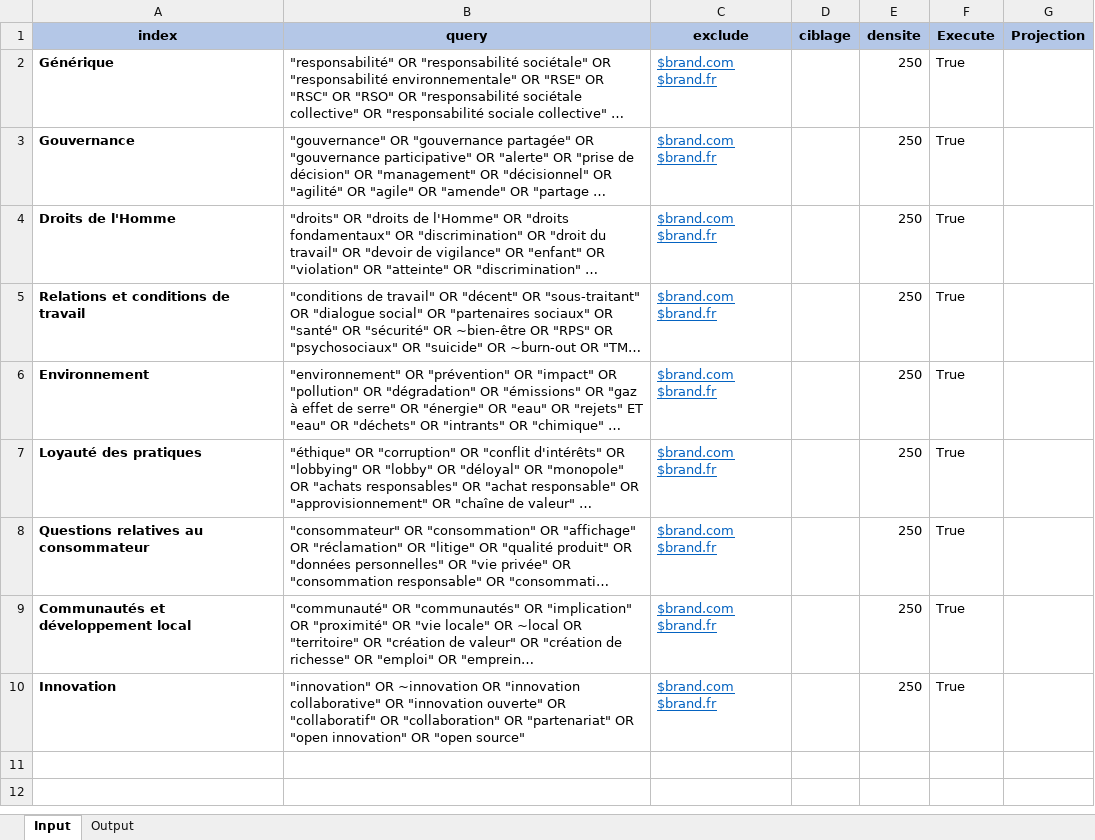
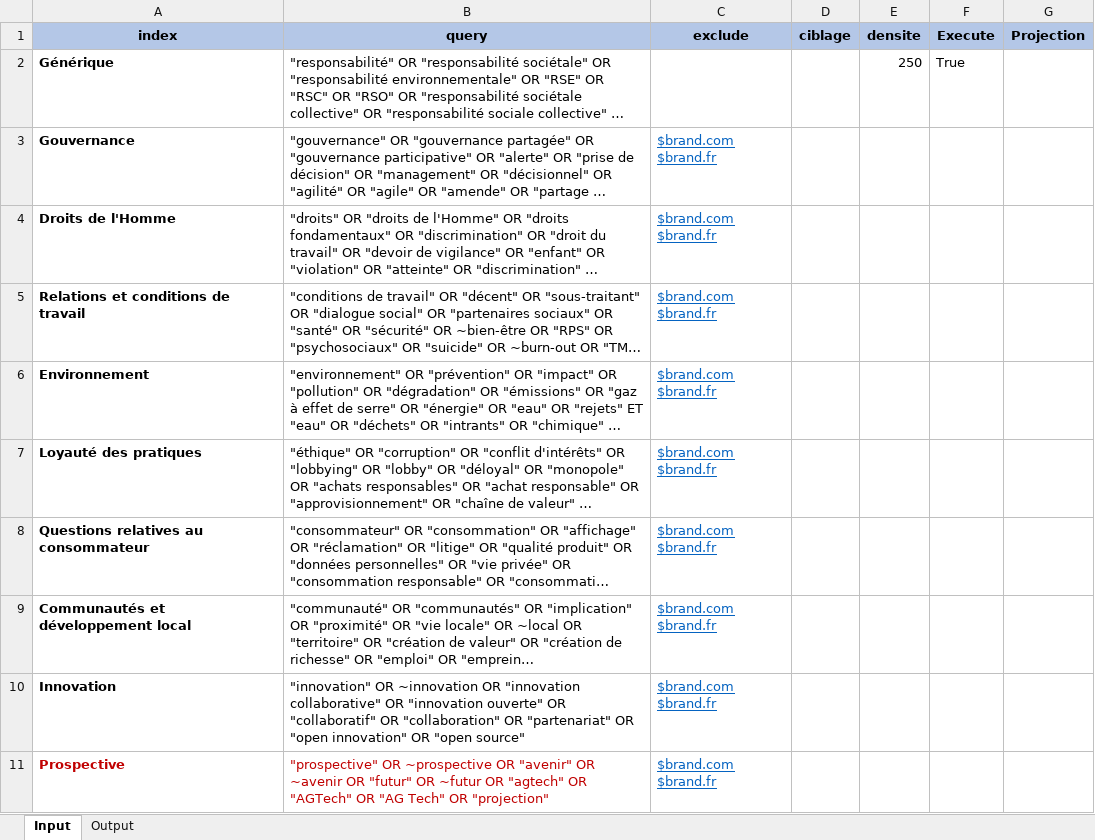
Before and after one commit to f80dev/MaterialityMatrix, an Excel workbook: assets/rse.xlsx, sheet Input, drawn as a sheet; long unchanged cells end in …; values as stored, in another font and other column widths than the file's, no borders; charts and pictures not drawn; the diff names each change by its address in the sheet, - before the commit and + after, or states it on an @@ line.

```diff
--- a/assets/rse.xlsx (sheet Input)
+++ b/assets/rse.xlsx (sheet Input)
-C2 (exclude): $brand.com $brand.fr
+C2 (exclude): (empty)
-E3:E10 (densite): 250
+E3:E10 (densite): (empty)
-F3:F10 (Execute): True
+F3:F10 (Execute): (empty)
+row 11: Prospective | "prospective" OR ~prospective OR "avenir" OR ~avenir OR "futur" OR ~futur OR "agtech" OR "AGTech" OR "AG Tech" OR "projection" | $brand.com $brand.fr
```
Also changed, not shown: 3 other files.
